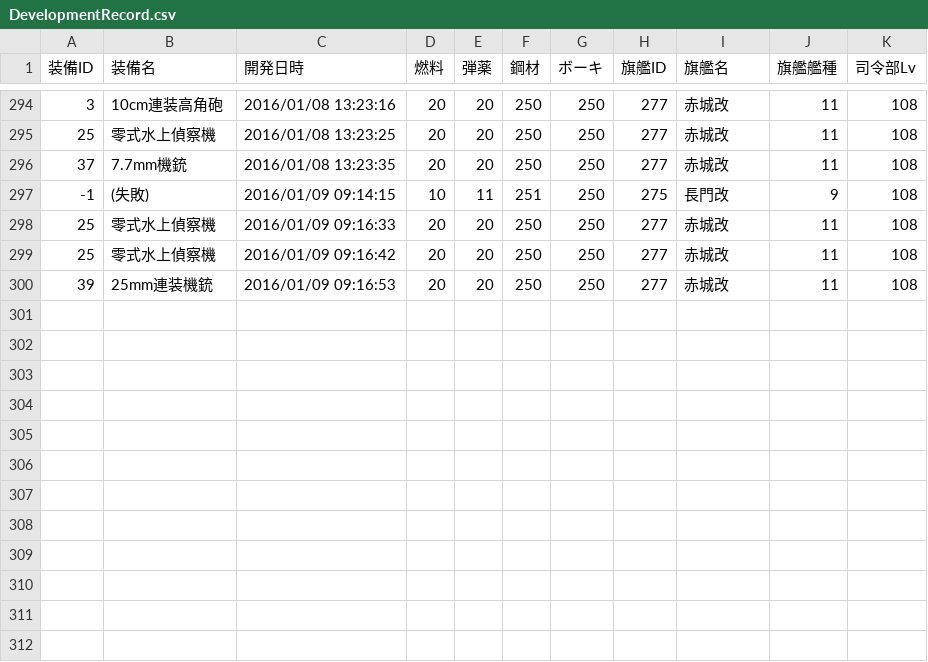
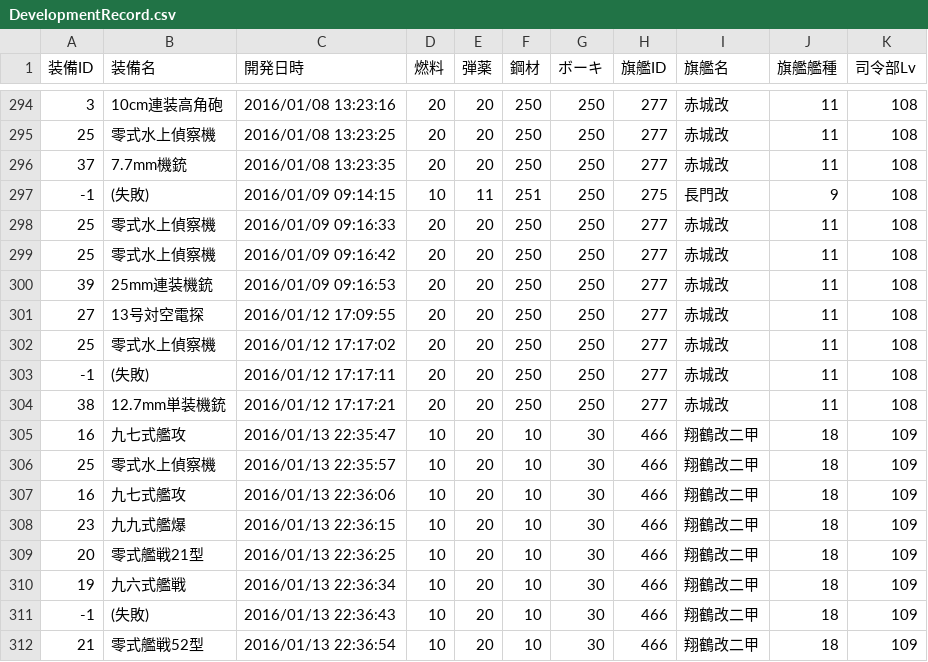
Before and after one commit to MaChenhao/74eo.makai, a CSV file: Record/DevelopmentRecord.csv, drawn as a sheet; only a part is shown, gaps mark what is left out.

```diff
--- a/Record/DevelopmentRecord.csv
+++ b/Record/DevelopmentRecord.csv
@@ -300 +300,13 @@
 39,25mm連装機銃,2016/01/09 09:16:53,20,20,250,250,277,赤城改,11,108
+27,13号対空電探,2016/01/12 17:09:55,20,20,250,250,277,赤城改,11,108
+25,零式水上偵察機,2016/01/12 17:17:02,20,20,250,250,277,赤城改,11,108
+-1,(失敗),2016/01/12 17:17:11,20,20,250,250,277,赤城改,11,108
+38,12.7mm単装機銃,2016/01/12 17:17:21,20,20,250,250,277,赤城改,11,108
+16,九七式艦攻,2016/01/13 22:35:47,10,20,10,30,466,翔鶴改二甲,18,109
+25,零式水上偵察機,2016/01/13 22:35:57,10,20,10,30,466,翔鶴改二甲,18,109
+16,九七式艦攻,2016/01/13 22:36:06,10,20,10,30,466,翔鶴改二甲,18,109
+23,九九式艦爆,2016/01/13 22:36:15,10,20,10,30,466,翔鶴改二甲,18,109
+20,零式艦戦21型,2016/01/13 22:36:25,10,20,10,30,466,翔鶴改二甲,18,109
+19,九六式艦戦,2016/01/13 22:36:34,10,20,10,30,466,翔鶴改二甲,18,109
+-1,(失敗),2016/01/13 22:36:43,10,20,10,30,466,翔鶴改二甲,18,109
+21,零式艦戦52型,2016/01/13 22:36:54,10,20,10,30,466,翔鶴改二甲,18,109
```
Also changed, not shown: Record/ConstructionRecord.csv, Record/EnemyFleetRecord.csv, 7 other files.
